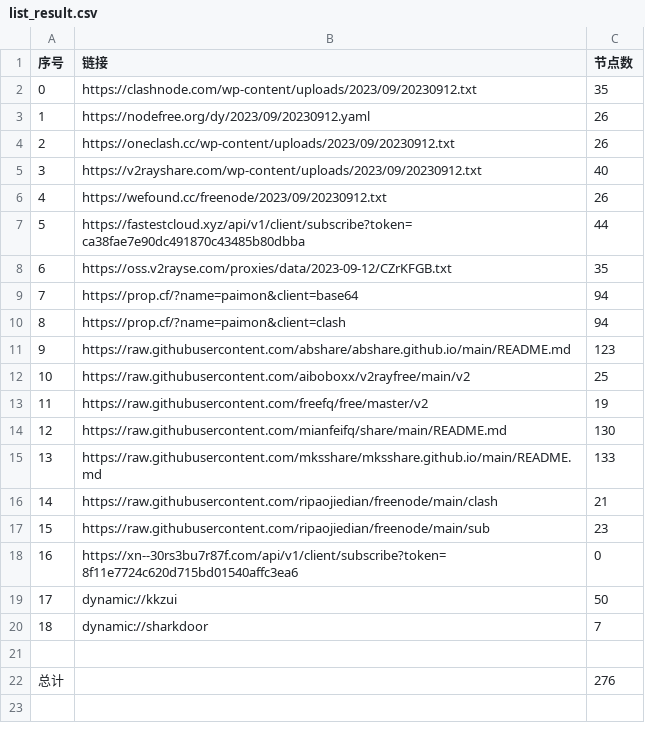
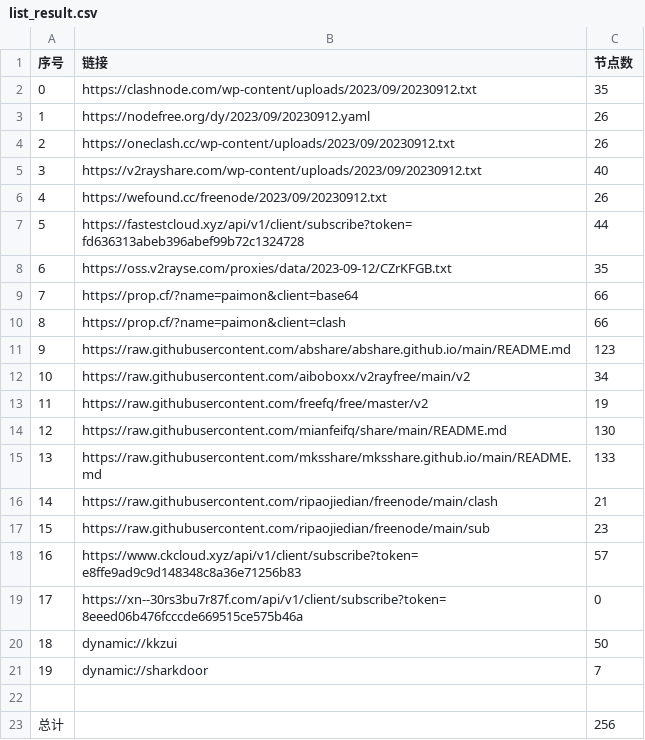
Before and after one commit to yuhanguyue-hub/free, a CSV file: list_result.csv, drawn as a sheet; addresses are those after the commit; the diff names each change by its address in the sheet, - before the commit and + after, or states it on an @@ line.

```diff
--- a/list_result.csv
+++ b/list_result.csv
-B7 (链接): https://fastestcloud.xyz/api/v1/client/subscribe?token=ca38fae7e90dc491870c43485b80dbba
+B7 (链接): https://fastestcloud.xyz/api/v1/client/subscribe?token=fd636313abeb396abef99b72c1324728
-C9:C10 (节点数): 94
+C9:C10 (节点数): 66
-C12 (节点数): 25
+C12 (节点数): 34
+row 18: 16 | https://www.ckcloud.xyz/api/v1/client/subscribe?token=e8ffe9ad9c9d148348c8a36e71256b83 | 57
@@ column A (序号) renumbered between rows 19 and 21 @@
-B19 (链接): https://xn--30rs3bu7r87f.com/api/v1/client/subscribe?token=8f11e7724c620d715bd01540affc3ea6
+B19 (链接): https://xn--30rs3bu7r87f.com/api/v1/client/subscribe?token=8eeed06b476fcccde669515ce575b46a
-C23 (节点数): 276
+C23 (节点数): 256
```
Also changed, not shown: 13 other files.
